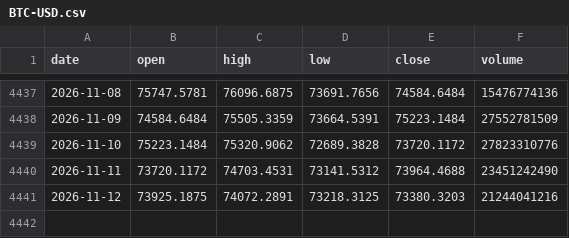
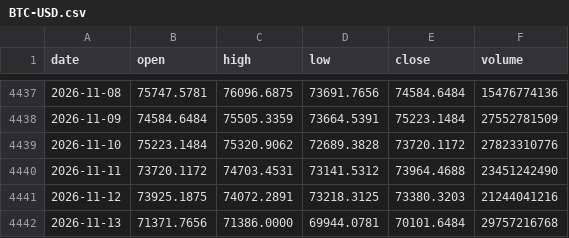
Before and after one commit to Alex-1101/btc-data-collector, a CSV file: data/us/BTC-USD.csv, drawn as a sheet; only a part is shown, gaps mark what is left out; the diff names each change by its address in the sheet, - before the commit and + after, or states it on an @@ line.

Commit message:
us data 2026-11-13T02:53Z

```diff
--- a/data/us/BTC-USD.csv
+++ b/data/us/BTC-USD.csv
+row 4442: 2026-11-13 | 71371.7656 | 71386.0000 | 69944.0781 | 70101.6484 | 29757216768
```
Also changed, not shown: data/us/AMZN.csv, data/us/EFA.csv, 43 other files.
